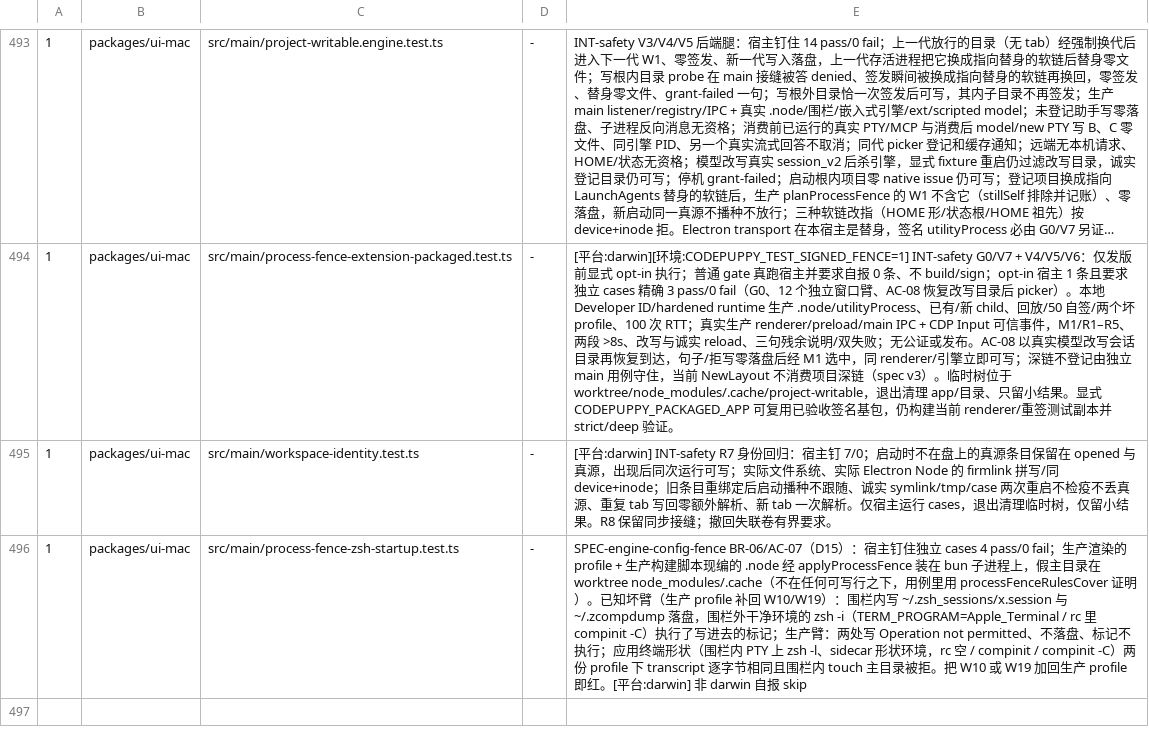
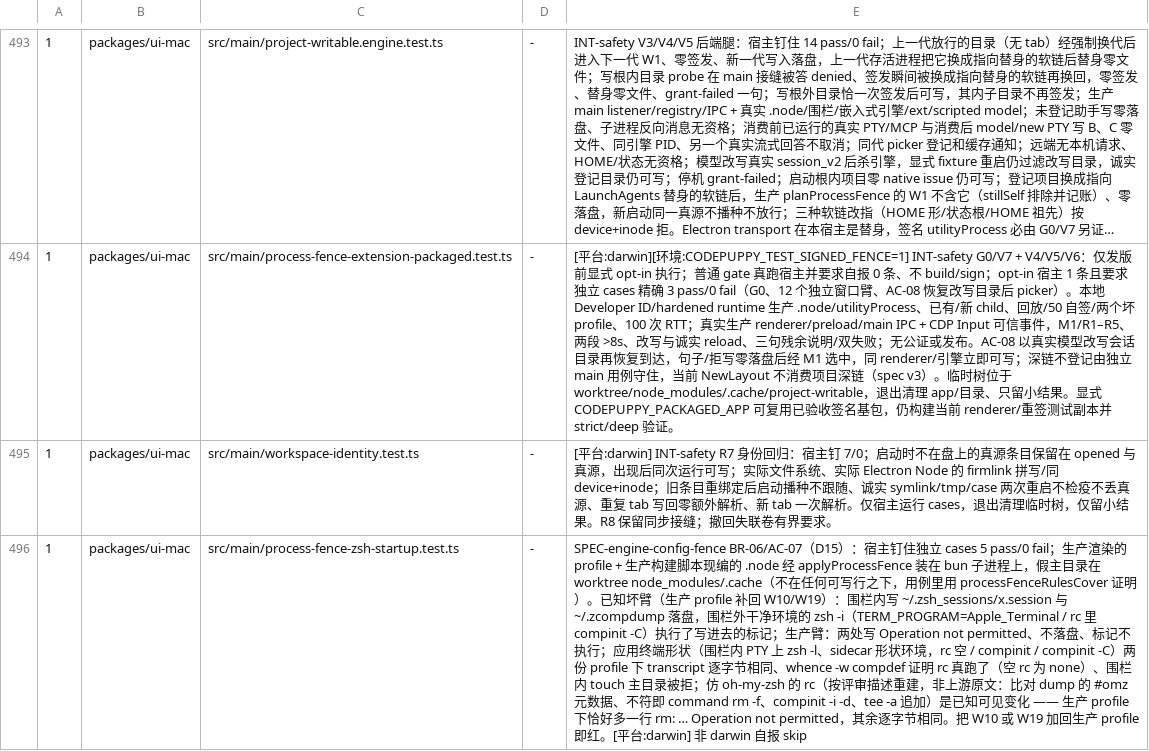
Before and after one commit to impharaon/alpha-code, a TSV file: scripts/gate-files.tsv, drawn as a sheet; only a part is shown, gaps mark what is left out; long unchanged cells end in …; the diff names each change by its address in the sheet, - before the commit and + after, or states it on an @@ line.

```diff
--- a/scripts/gate-files.tsv
+++ b/scripts/gate-files.tsv
-E496: …独立 cases 4 pass/0 fail；生产渲染的 profile + 生产构建脚本现编的 .node 经 applyProcessFence 装在 bun 子进程上，假主目录在 worktree node_modules/.cache（不在任何可写行之下，用例里用 processFenceRulesCover 证明）。已知坏臂（生产 profile 补回 W10/W19）：围栏内写 ~/.zsh_sessions/x.session 与 ~/.zcompdump 落盘，围栏外干净环境的 zsh -i（TERM_PROGRAM=Apple_Terminal / rc 里 compinit -C）执行了写进去的标记；生产臂：两处写 Operation not permitted、不落盘、标记不执行；应用终端形状（围栏内 PTY 上 zsh -l、sidecar 形状环境，rc 空 / compinit / compinit -C）两份 profile 下 transcript 逐字节相同且围栏内 touch 主目录被拒。把 W10…
+E496: …独立 cases 5 pass/0 fail；生产渲染的 profile + 生产构建脚本现编的 .node 经 applyProcessFence 装在 bun 子进程上，假主目录在 worktree node_modules/.cache（不在任何可写行之下，用例里用 processFenceRulesCover 证明）。已知坏臂（生产 profile 补回 W10/W19）：围栏内写 ~/.zsh_sessions/x.session 与 ~/.zcompdump 落盘，围栏外干净环境的 zsh -i（TERM_PROGRAM=Apple_Terminal / rc 里 compinit -C）执行了写进去的标记；生产臂：两处写 Operation not permitted、不落盘、标记不执行；应用终端形状（围栏内 PTY 上 zsh -l、sidecar 形状环境，rc 空 / compinit / compinit -C）两份 profile 下 transcript 逐字节相同、whence -w compdef 证明 rc 真跑了（空 rc 为 none）、围栏内 touch 主目录被拒；仿 oh-my-zsh 的 rc（按评审描述重建，非上游原文：比对 dump 的 #omz 元数据、不符即 command rm -f、compinit -i -d、tee -a 追加）是已知可见变化 —— 生产 profile 下恰好多一行 rm: … Operation not permitted，其余逐字节相同。把 W10…
```
Also changed, not shown: 3 other files.
